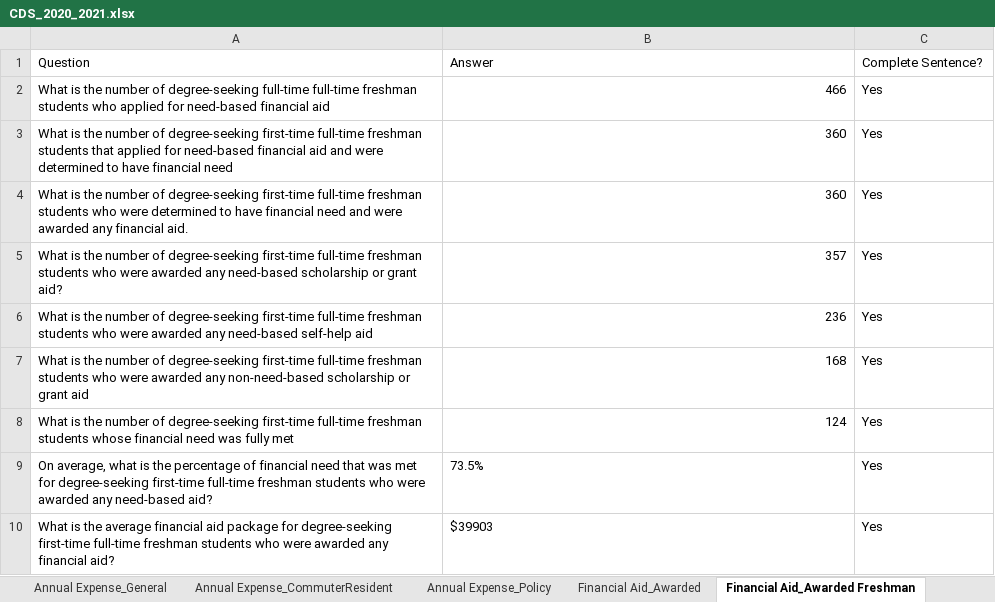
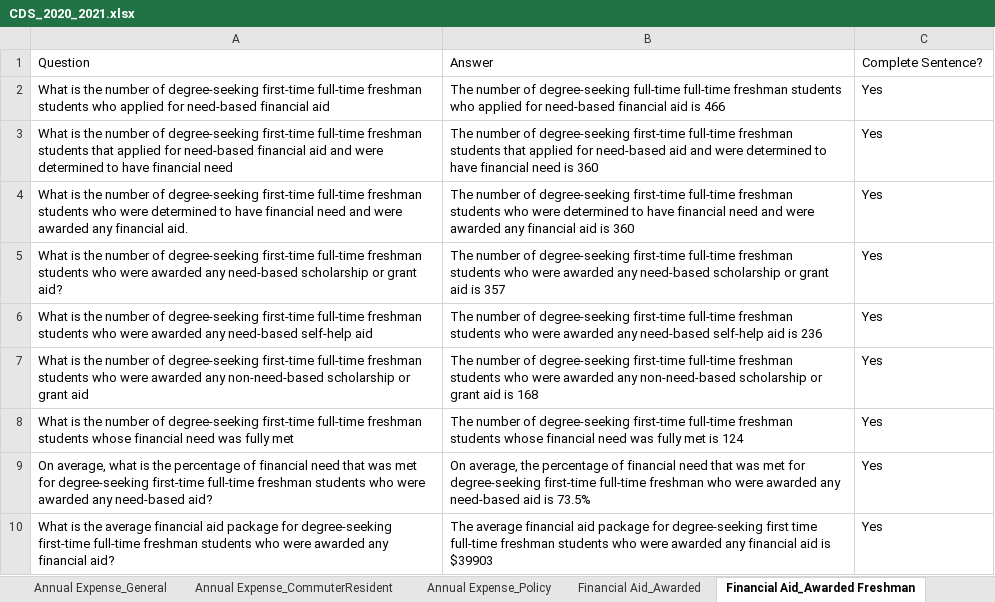
Before and after one commit to rhit-dingb/rhit_IRPA_2023, an Excel workbook: NewCDSDataFromClient/CDS_2020_2021.xlsx, sheet Financial Aid_Awarded Freshman, drawn as a sheet; only a part is shown; values as stored, in another font and other column widths than the file's, no borders; the diff covers the shown part only; the diff names each change by its address in the sheet, - before the commit and + after, or states it on an @@ line.

```diff
--- a/NewCDSDataFromClient/CDS_2020_2021.xlsx (sheet Financial Aid_Awarded Freshman)
+++ b/NewCDSDataFromClient/CDS_2020_2021.xlsx (sheet Financial Aid_Awarded Freshman)
-A2: …of degree-seeking full-time full-time freshman…
+A2: …of degree-seeking first-time full-time freshman…
-B2: 466
+B2: The number of degree-seeking full-time full-time freshman students who applied for need-based financial aid is 466
-B3: 360
+B3: The number of degree-seeking first-time full-time freshman students that applied for need-based aid and were determined to have financial need is 360
-B4: 360
+B4: The number of degree-seeking first-time full-time freshman students who were determined to have financial need and were awarded any financial aid is 360
-B5: 357
+B5: The number of degree-seeking first-time full-time freshman students who were awarded any need-based scholarship or grant aid is 357
-B6: 236
+B6: The number of degree-seeking first-time full-time freshman students who were awarded any need-based self-help aid is 236
-B7: 168
+B7: The number of degree-seeking first-time full-time freshman students who were awarded any non-need-based scholarship or grant aid is 168
-B8: 124
+B8: The number of degree-seeking first-time full-time freshman students whose financial need was fully met is 124
-B9: 73.5%
+B9: On average, the percentage of financial need that was met for degree-seeking first-time full-time freshman who were awarded any need-based aid is 73.5%
-B10: $39903
+B10: The average financial aid package for degree-seeking first time full-time freshman students who were awarded any financial aid is $39903
```
Also changed, not shown: 9 edited cells elsewhere in this sheet, sheet Financial Aid_Awarded Part-Time, sheet Financial Aid_Awarded Undergrad, sheet Financial Aid_Awarded, sheet Faculty And Class Size_Ra, sheet Enrollment_Race First time year, sheet Enrollment_Race Undergraduate, other sheet tabs, 13 other files.
